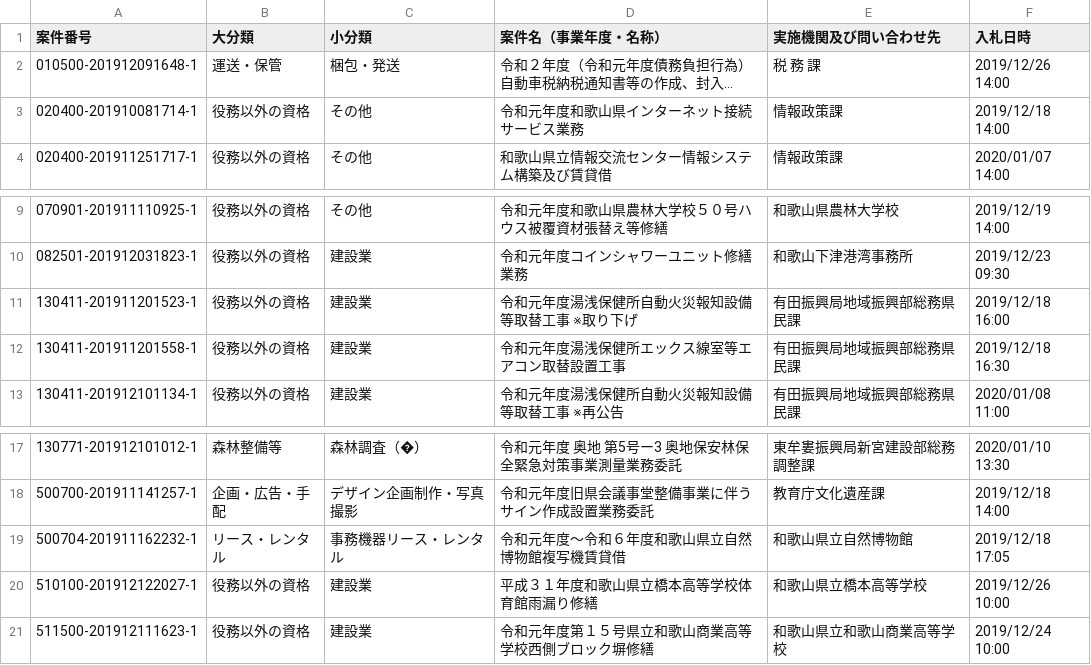
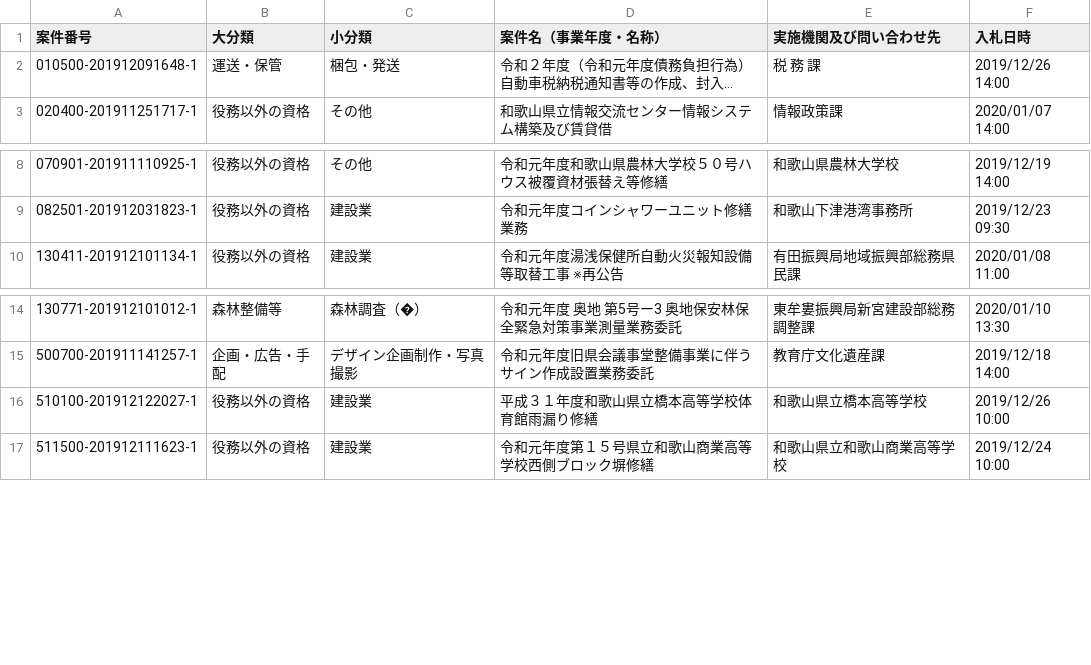
Before and after one commit to wakayama-pref-org/Services-procurement-bid--estimate--information_General-competitive-bidding-conditionally, a CSV file: csv/services-procurement-bid--estimate--information_general-competitive-bidding-conditionally.csv, drawn as a sheet; only a part is shown, gaps mark what is left out; long unchanged cells end in …; the diff names each change by its address in the sheet, - before the commit and + after, or states it on an @@ line.

```diff
--- a/csv/services-procurement-bid--estimate--information_general-competitive-bidding-conditionally.csv
+++ b/csv/services-procurement-bid--estimate--information_general-competitive-bidding-conditionally.csv
-row 3: 020400-201910081714-1 | 役務以外の資格 | その他 | 令和元年度和歌山県インターネット接続サービス業務 | 情報政策課 | 2019/12/18 14:00
-row 11: 130411-201911201523-1 | 役務以外の資格 | 建設業 | 令和元年度湯浅保健所自動火災報知設備等取替工事 ※取り下げ | 有田振興局地域振興部総務県民課 | 2019/12/18 16:00
-row 12: 130411-201911201558-1 | 役務以外の資格 | 建設業 | 令和元年度湯浅保健所エックス線室等エアコン取替設置工事 | 有田振興局地域振興部総務県民課 | 2019/12/18 16:30
-row 19: 500704-201911162232-1 | リース・レンタル | 事務機器リース・レンタル | 令和元年度〜令和６年度和歌山県立自然博物館複写機賃貸借 | 和歌山県立自然博物館 | 2019/12/18 17:05
```
Also changed, not shown: 1 other file.
